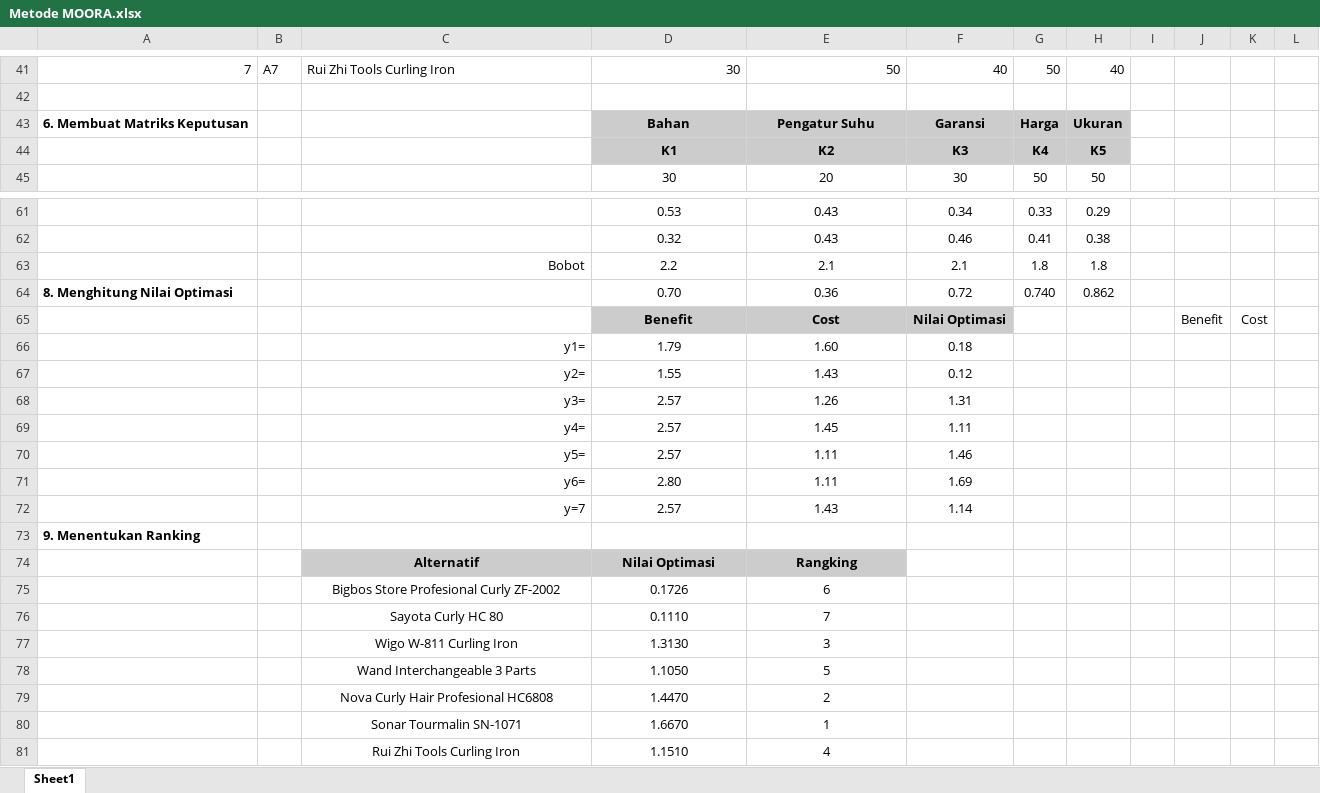
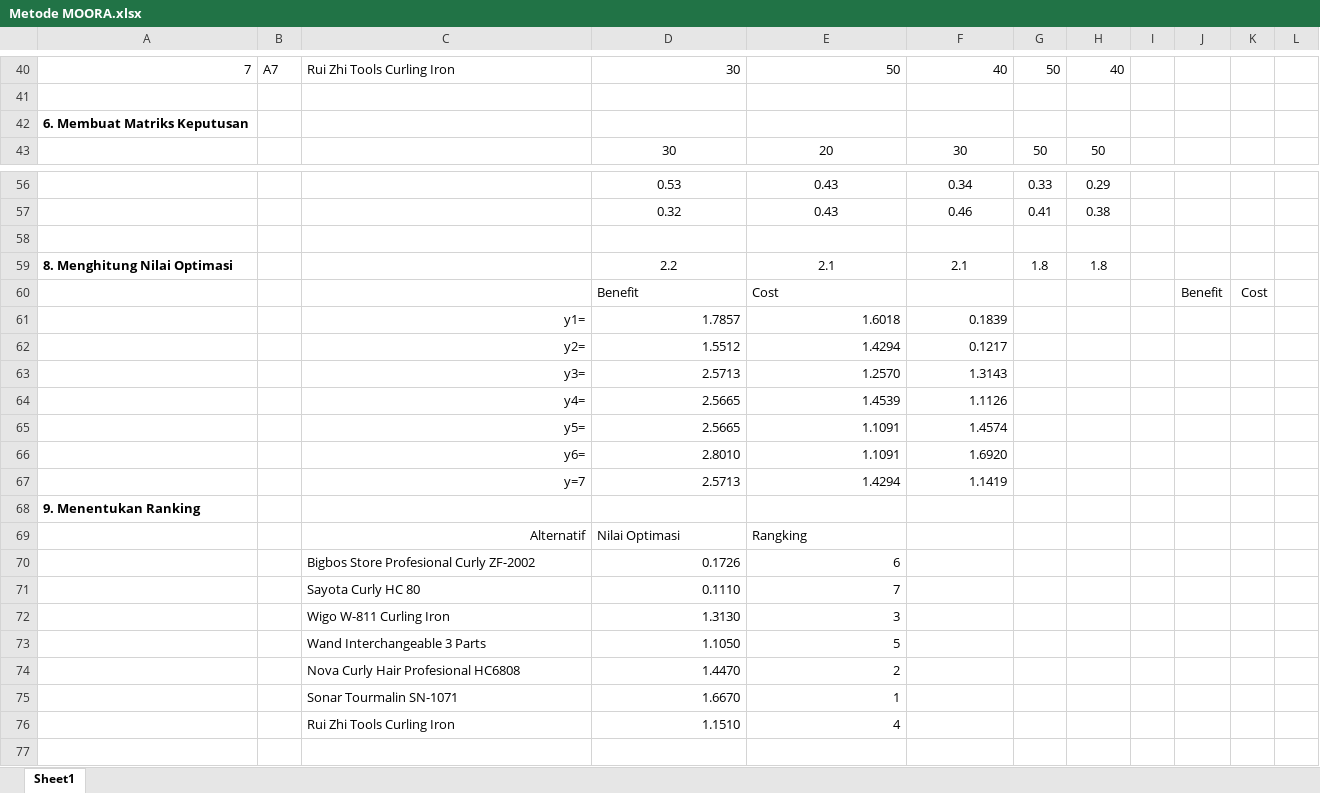
Before and after one commit to Onestringlab/spk_kode, an Excel workbook: 6_Moora/Metode MOORA.xlsx, sheet Sheet1, drawn as a sheet; only a part is shown, gaps mark what is left out; values as stored, in another font and other column widths than the file's, no borders; charts and pictures not drawn; removed rows and columns are numbered as before the commit, all else as after; the diff covers the shown part only; the diff names each change by its address in the sheet, - before the commit and + after, or states it on an @@ line.

```diff
--- a/6_Moora/Metode MOORA.xlsx (sheet Sheet1)
+++ b/6_Moora/Metode MOORA.xlsx (sheet Sheet1)
-row 43: 6. Membuat Matriks Keputusan |  |  | Bahan | Pengatur Suhu | Garansi | Harga | Ukuran
-row 44:  |  |  | K1 | K2 | K3 | K4 | K5
+row 42: 6. Membuat Matriks Keputusan
+row 58: (empty)
-A59: (empty)
+A59: 8. Menghitung Nilai Optimasi
-C59: Bobot
+C59: (empty)
-row 64: 8. Menghitung Nilai Optimasi |  |  | 0.70 | 0.36 | 0.72 | 0.740 | 0.862
@@ D60:E60 alignment: center → left, bold: on → off @@
-D60:F60 fill: #CCCCCC
+D60:F60 fill: none
-F60: Nilai Optimasi
+F60: (empty)
-row 66:  |  | y1= | 1.79 | 1.60 | 0.18
-row 67:  |  | y2= | 1.55 | 1.43 | 0.12
-row 68:  |  | y3= | 2.57 | 1.26 | 1.31
-row 69:  |  | y4= | 2.57 | 1.45 | 1.11
-row 70:  |  | y5= | 2.57 | 1.11 | 1.46
-row 71:  |  | y6= | 2.80 | 1.11 | 1.69
-row 72:  |  | y=7 | 2.57 | 1.43 | 1.14
+row 61:  |  | y1= | 1.7857 | 1.6018 | 0.1839
+row 62:  |  | y2= | 1.5512 | 1.4294 | 0.1217
+row 63:  |  | y3= | 2.5713 | 1.2570 | 1.3143
+row 64:  |  | y4= | 2.5665 | 1.4539 | 1.1126
+row 65:  |  | y5= | 2.5665 | 1.1091 | 1.4574
+row 66:  |  | y6= | 2.8010 | 1.1091 | 1.6920
+row 67:  |  | y=7 | 2.5713 | 1.4294 | 1.1419
-C69 alignment: center
+C69 alignment: right
@@ C69:E69 bold: on → off, fill: #CCCCCC → none @@
-D69:E69 alignment: center
+D69:E69 alignment: left
-C70:C76 alignment: center
+C70:C76 alignment: left
-D70:E76 alignment: center
+D70:E76 alignment: right
```
Also changed, not shown: 4 removed rows, 1 edited cell and cell formats elsewhere in this sheet, formulas that keep their value, charts or pictures, 6 other files.
